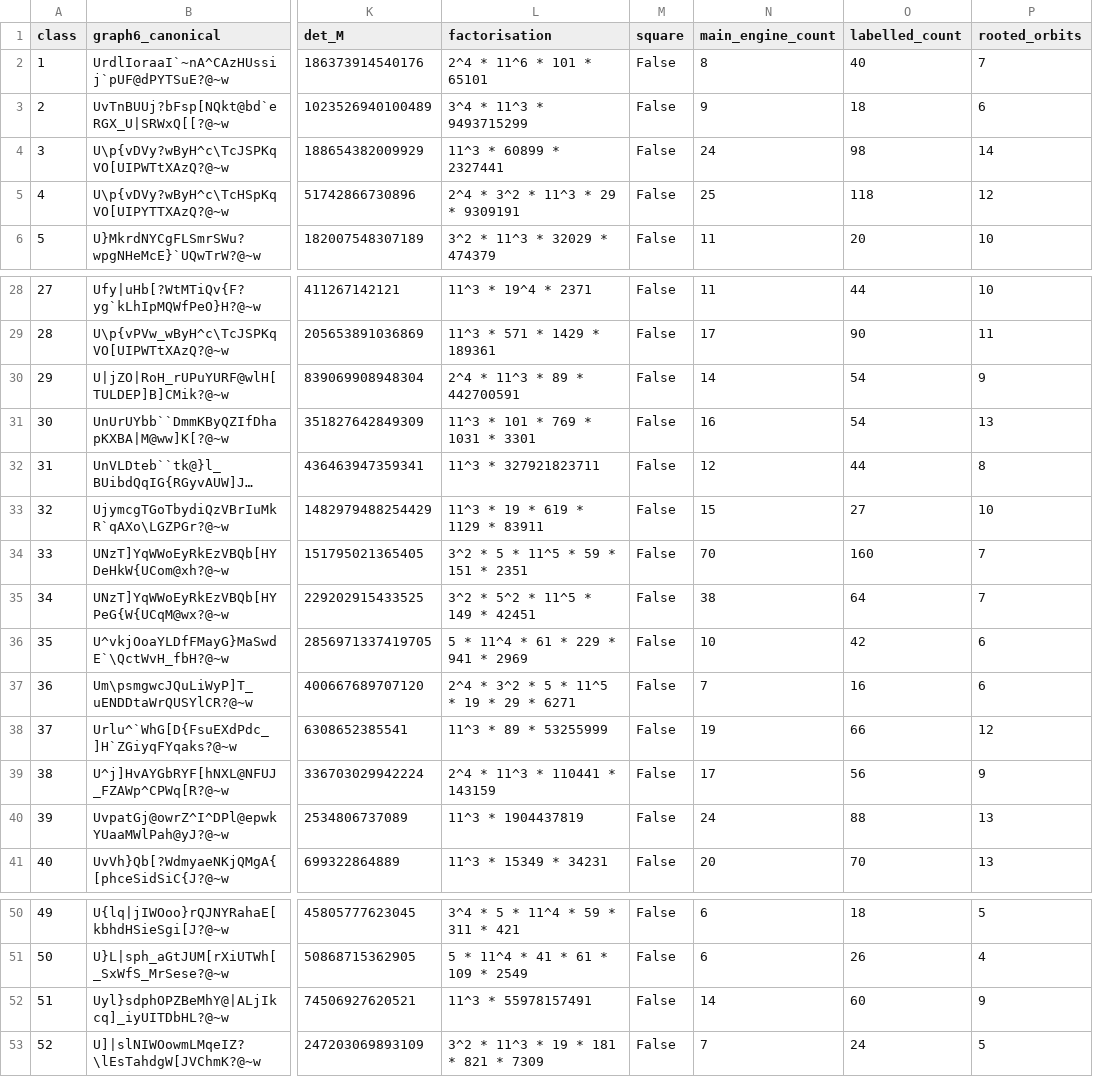
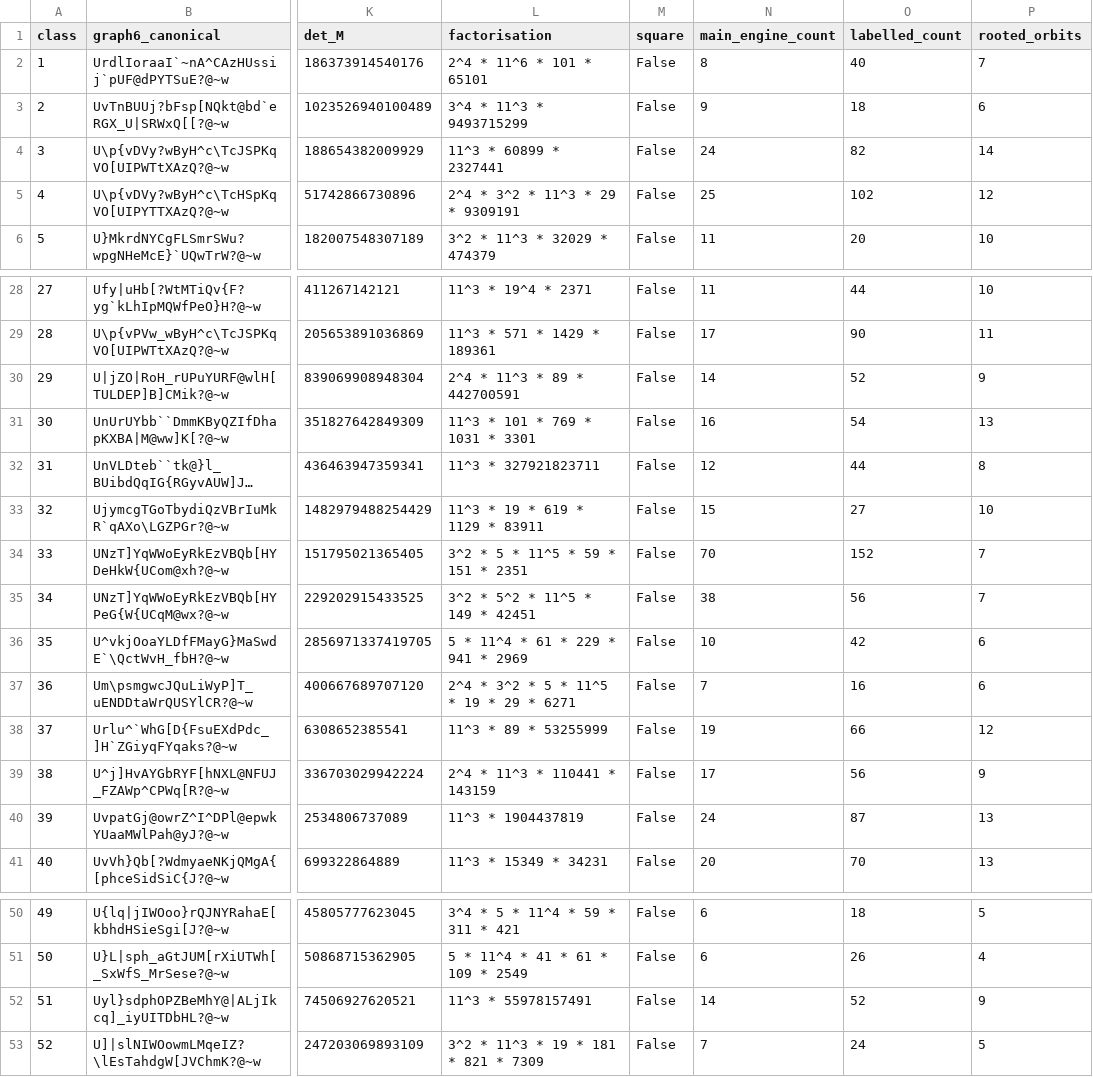
Before and after one commit to 8rulerstar/ramsey-lower-bounds, a TSV file: r55-srg45/recheck/out/window52.tsv, drawn as a sheet; only a part is shown, gaps mark what is left out; long unchanged cells end in …; the diff names each change by its address in the sheet, - before the commit and + after, or states it on an @@ line.

```diff
--- a/r55-srg45/recheck/out/window52.tsv
+++ b/r55-srg45/recheck/out/window52.tsv
-O4 (labelled_count): 98
+O4 (labelled_count): 82
-O5 (labelled_count): 118
+O5 (labelled_count): 102
-O30 (labelled_count): 54
+O30 (labelled_count): 52
-O34 (labelled_count): 160
+O34 (labelled_count): 152
-O35 (labelled_count): 64
+O35 (labelled_count): 56
-O40 (labelled_count): 88
+O40 (labelled_count): 87
-O52 (labelled_count): 60
+O52 (labelled_count): 52
```
Also changed, not shown: r55-srg45/recheck/out/orbits_per_pair.tsv, 3 other files.
